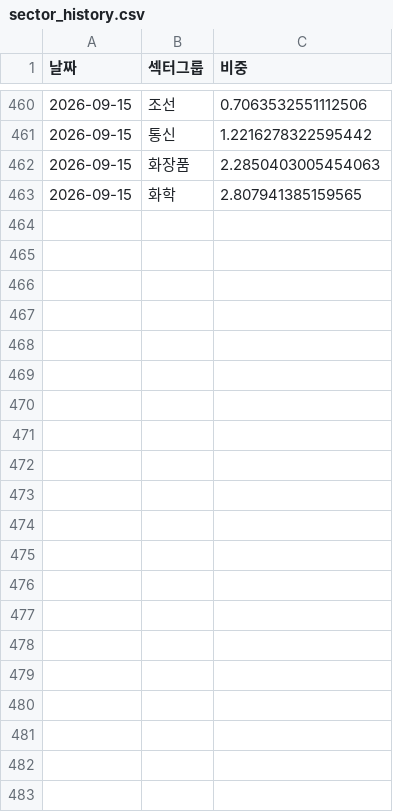
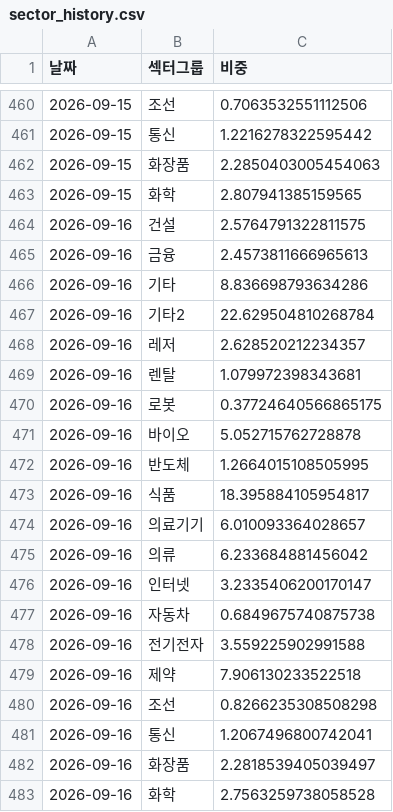
Before and after one commit to frel7022-png/orchestra, a CSV file: sector_history.csv, drawn as a sheet; only a part is shown, gaps mark what is left out; the diff covers the shown part only.

```diff
--- a/sector_history.csv
+++ b/sector_history.csv
@@ -463 +463,21 @@
 2026-09-15,화학,2.807941385159565
+2026-09-16,건설,2.5764791322811575
+2026-09-16,금융,2.4573811666965613
+2026-09-16,기타,8.836698793634286
+2026-09-16,기타2,22.629504810268784
+2026-09-16,레저,2.628520212234357
+2026-09-16,렌탈,1.079972398343681
+2026-09-16,로봇,0.37724640566865175
+2026-09-16,바이오,5.052715762728878
+2026-09-16,반도체,1.2664015108505995
+2026-09-16,식품,18.395884105954817
+2026-09-16,의료기기,6.010093364028657
+2026-09-16,의류,6.233684881456042
+2026-09-16,인터넷,3.2335406200170147
+2026-09-16,자동차,0.6849675740875738
+2026-09-16,전기전자,3.559225902991588
+2026-09-16,제약,7.906130233522518
+2026-09-16,조선,0.8266235308508298
+2026-09-16,통신,1.2067496800742041
+2026-09-16,화장품,2.2818539405039497
+2026-09-16,화학,2.7563259738058528
```
Also changed, not shown: 3 edited cells elsewhere in this file, asset_history.csv, bigcap_history.csv, 4 other files.
